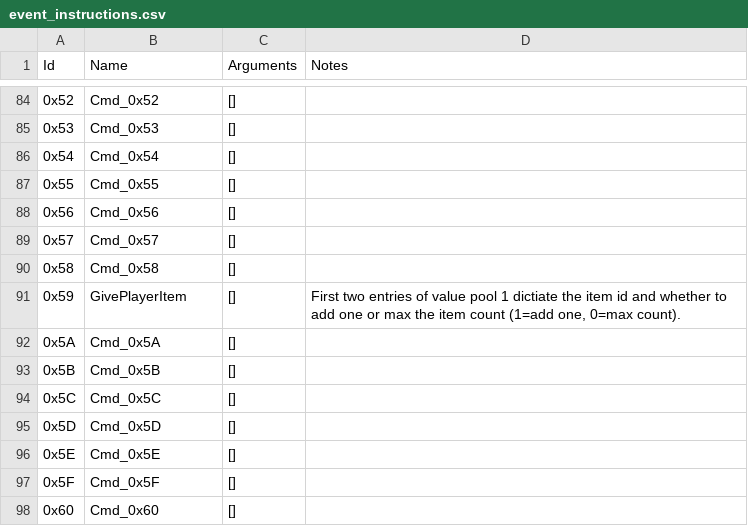
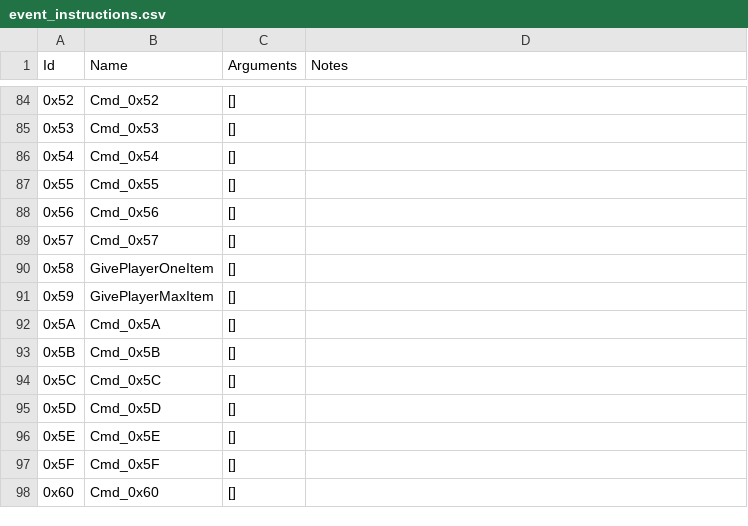
Before and after one commit to ExcaliburZero/dqmj1_info, a CSV file: dqmj1_info/data/event_instructions.csv, drawn as a sheet; only a part is shown, gaps mark what is left out.

Commit message:
Clarify commands that give player items

```diff
--- a/dqmj1_info/data/event_instructions.csv
+++ b/dqmj1_info/data/event_instructions.csv
@@ -89,4 +89,4 @@ Id,Name,Arguments,Notes
 0x57,"Cmd_0x57","[]",
-0x58,"Cmd_0x58","[]",
-0x59,"GivePlayerItem","[]","First two entries of value pool 1 dictiate the item id and whether to add one or max the item count (1=add one, 0=max count)."
+0x58,"GivePlayerOneItem","[]",
+0x59,"GivePlayerMaxItem","[]",
 0x5A,"Cmd_0x5A","[]",
```
